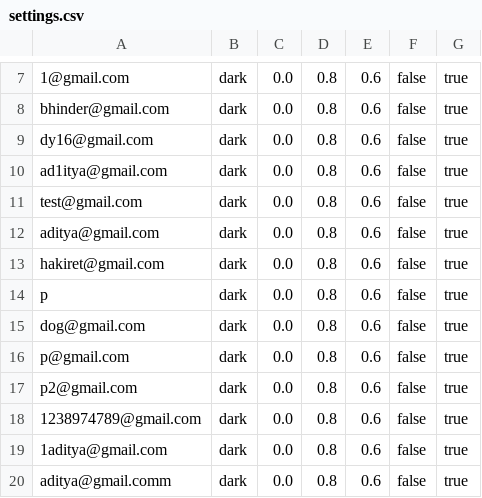
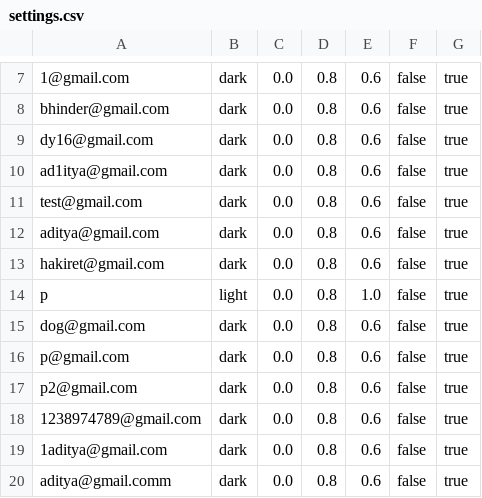
Before and after one commit to aditya-66s/RevisionAssistant, a CSV file: files/settings.csv, drawn as a sheet; only a part is shown, gaps mark what is left out.

```diff
--- a/files/settings.csv
+++ b/files/settings.csv
@@ -13,3 +13,3 @@ aditya@gmail.com,dark,0.0,0.8,0.6,false,true
 hakiret@gmail.com,dark,0.0,0.8,0.6,false,true
-p,dark,0.0,0.8,0.6,false,true
+p,light,0.0,0.8,1.0,false,true
 dog@gmail.com,dark,0.0,0.8,0.6,false,true
```
Also changed, not shown: userFolders/p/wrongAnswers.csv, 12 other files.
